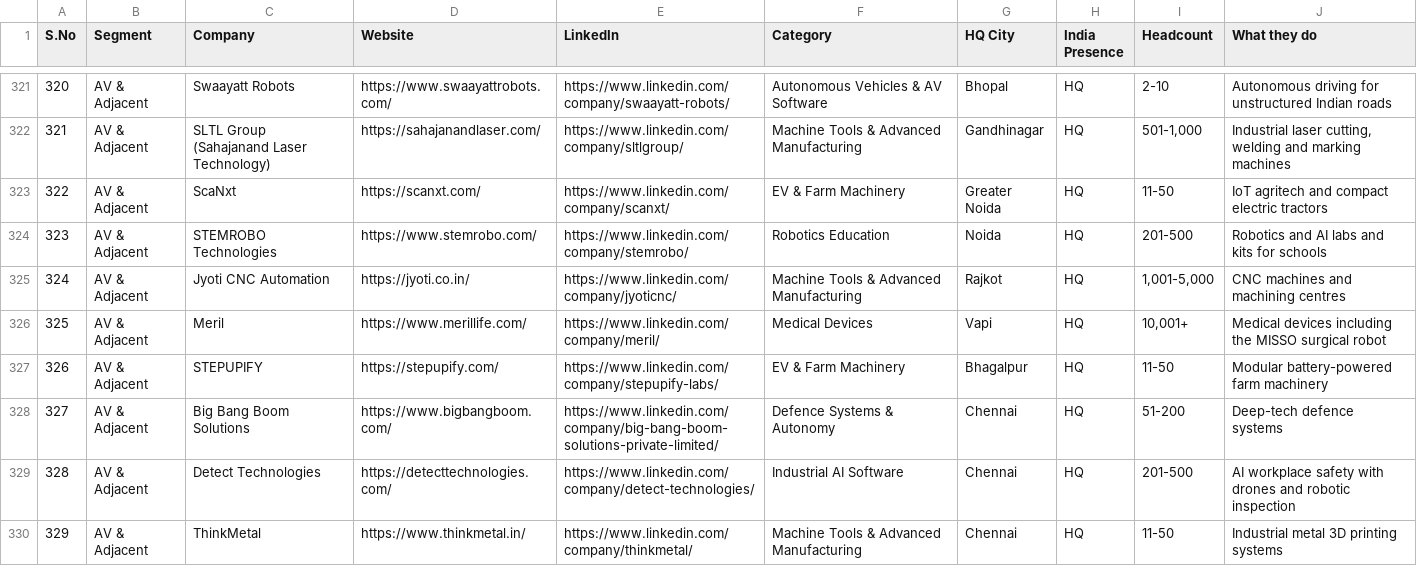
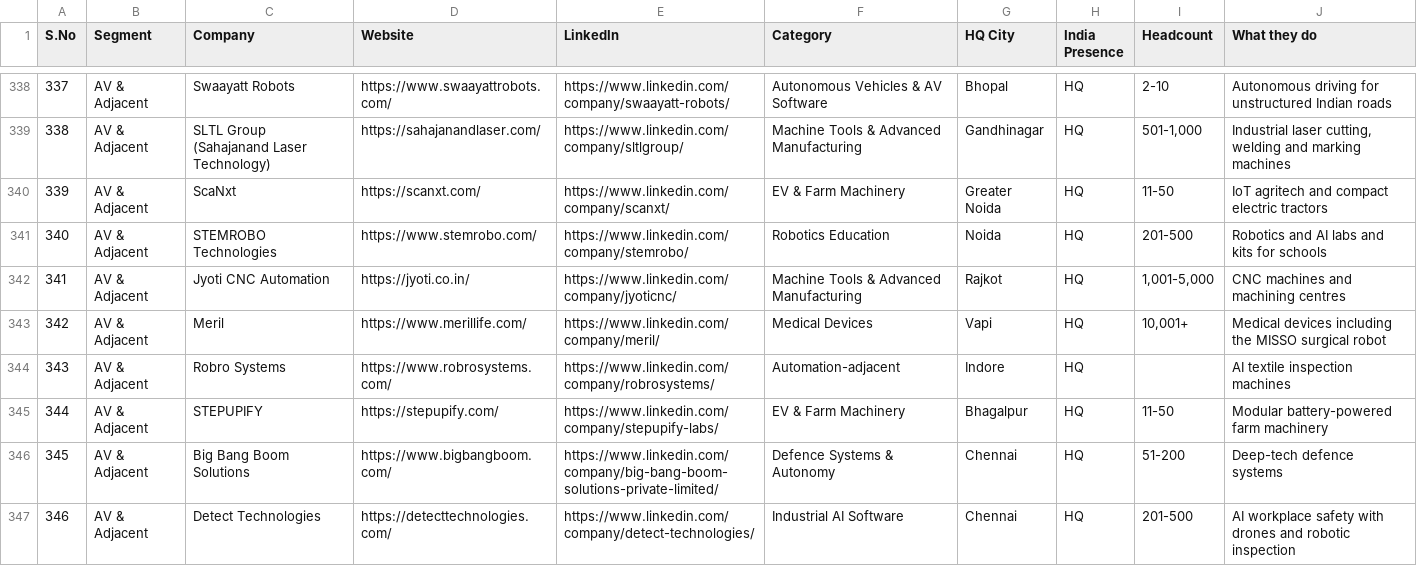
Before and after one commit to Mitank-Dasondhi/robotics-companies, a CSV file: data-india.csv, drawn as a sheet; only a part is shown, gaps mark what is left out; the shorter side is filled out with more unchanged rows; the diff covers the shown part only; the diff names each change by its address in the sheet, - before the commit and + after, or states it on an @@ line.

```diff
--- a/data-india.csv
+++ b/data-india.csv
@@ column A (S.No) renumbered from row 43 down @@
+row 344: 343 | AV & Adjacent | Robro Systems | https://www.robrosystems.com/ | https://www.linkedin.com/company/robrosystems/ | Automation-adjacent | Indore | HQ |  | AI textile inspection machines
```
Also changed, not shown: 17 added rows elsewhere in this file, 4 other files.
